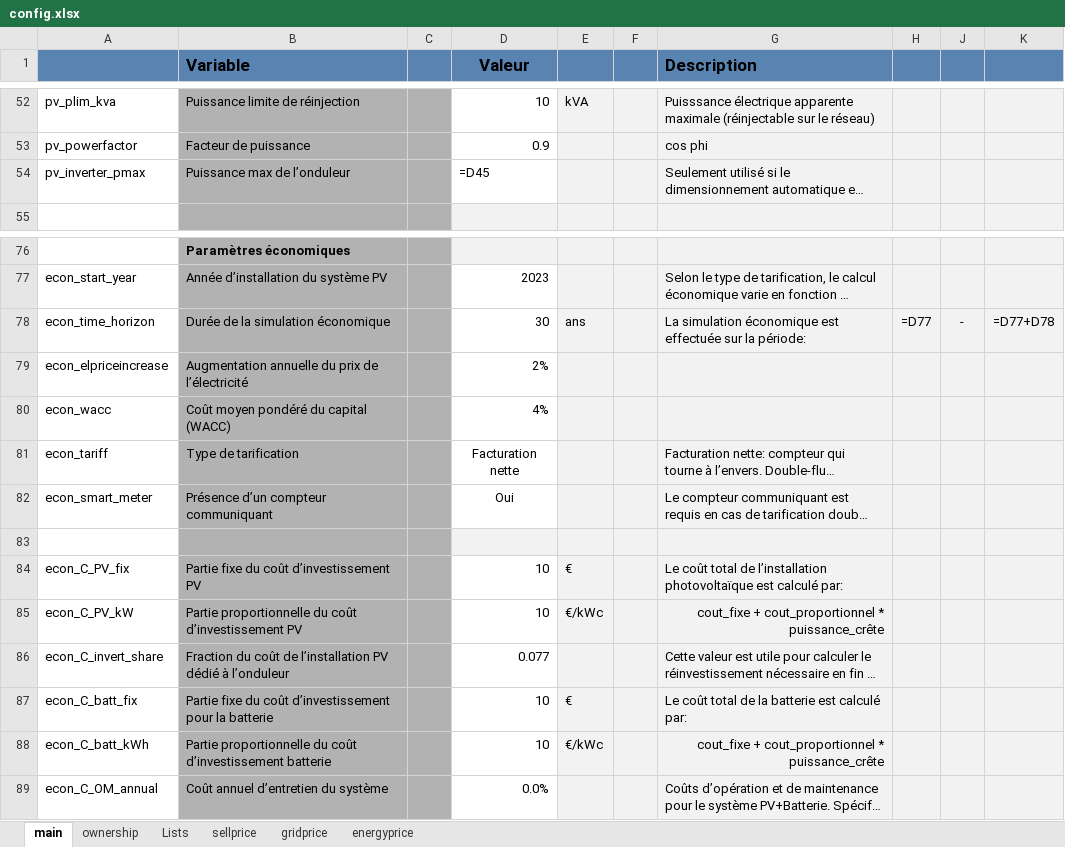
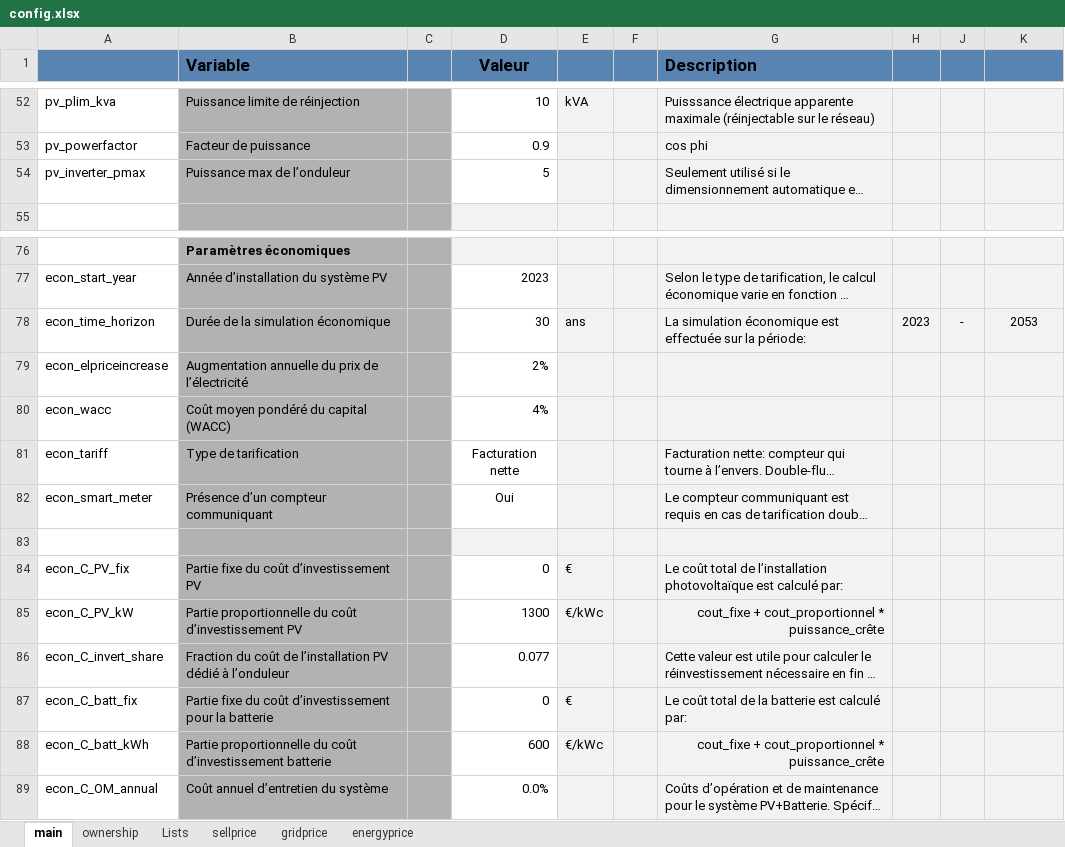
Before and after one commit to pielube/loadshifting, an Excel workbook: inputs/config.xlsx, sheet main, drawn as a sheet; only a part is shown, gaps mark what is left out; long unchanged cells end in …; values as stored, in another font and other column widths than the file's, no borders; formulas without a stored value are shown as written; conditional formats not drawn; the diff names each change by its address in the sheet, - before the commit and + after, or states it on an @@ line.

```diff
--- a/inputs/config.xlsx (sheet main)
+++ b/inputs/config.xlsx (sheet main)
-D54 (Valeur): =D45
+D54 (Valeur): 5
-H78: =D77
+H78: 2023
-K78: =D77+D78
+K78: 2053
-D84 (Valeur): 10
+D84 (Valeur): 0
-D85 (Valeur): 10
+D85 (Valeur): 1300
-D87 (Valeur): 10
+D87 (Valeur): 0
-D88 (Valeur): 10
+D88 (Valeur): 600
```
Also changed, not shown: 5 other files.
